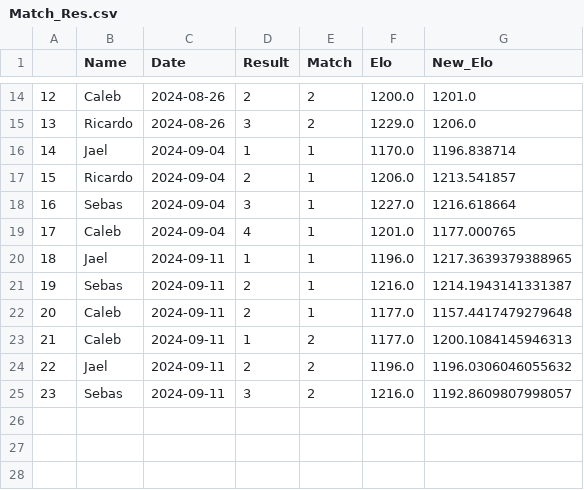
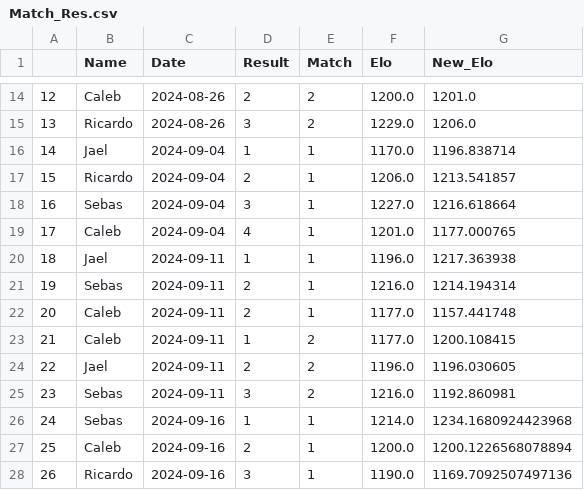
Before and after one commit to maginbu-0/Isaac-Elo-Rating, a CSV file: Data/Match_Res.csv, drawn as a sheet; only a part is shown, gaps mark what is left out.

```diff
--- a/Data/Match_Res.csv
+++ b/Data/Match_Res.csv
@@ -19,7 +19,10 @@
 17,Caleb,2024-09-04,4,1,1201.0,1177.000765
-18,Jael,2024-09-11,1,1,1196.0,1217.3639379388965
-19,Sebas,2024-09-11,2,1,1216.0,1214.1943141331387
-20,Caleb,2024-09-11,2,1,1177.0,1157.4417479279648
-21,Caleb,2024-09-11,1,2,1177.0,1200.1084145946313
-22,Jael,2024-09-11,2,2,1196.0,1196.0306046055632
-23,Sebas,2024-09-11,3,2,1216.0,1192.8609807998057
+18,Jael,2024-09-11,1,1,1196.0,1217.363938
+19,Sebas,2024-09-11,2,1,1216.0,1214.194314
+20,Caleb,2024-09-11,2,1,1177.0,1157.441748
+21,Caleb,2024-09-11,1,2,1177.0,1200.108415
+22,Jael,2024-09-11,2,2,1196.0,1196.030605
+23,Sebas,2024-09-11,3,2,1216.0,1192.860981
+24,Sebas,2024-09-16,1,1,1214.0,1234.1680924423968
+25,Caleb,2024-09-16,2,1,1200.0,1200.1226568078894
+26,Ricardo,2024-09-16,3,1,1190.0,1169.7092507497136
```
Also changed, not shown: 5 other files.
